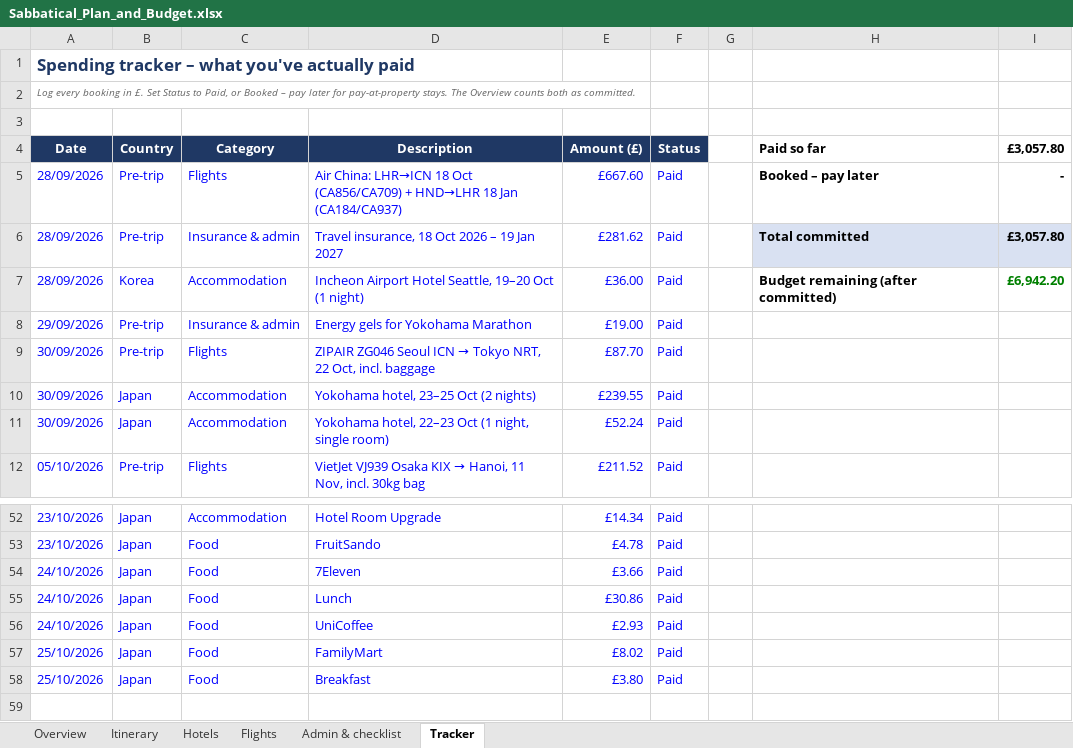
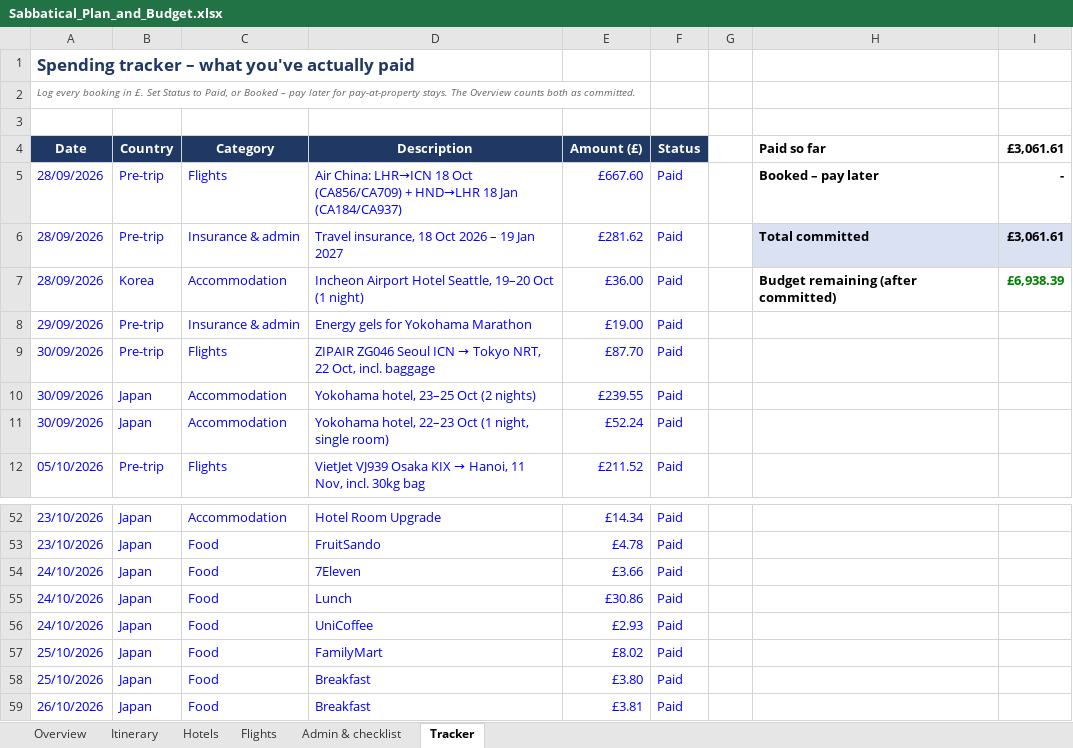
Before and after one commit to mhbae-dev/sabbatical-dashboard, an Excel workbook: Sabbatical_Plan_and_Budget.xlsx, sheet Tracker, drawn as a sheet; only a part is shown, gaps mark what is left out; values as stored, in another font and other column widths than the file's, no borders; the diff names each change by its address in the sheet, - before the commit and + after, or states it on an @@ line.

```diff
--- a/Sabbatical_Plan_and_Budget.xlsx (sheet Tracker)
+++ b/Sabbatical_Plan_and_Budget.xlsx (sheet Tracker)
-I4: £3,057.80
+I4: £3,061.61
-I6 (£3,061.61): £3,057.80
+I6 (£3,061.61): £3,061.61
-I7 (£3,061.61): £6,942.20
+I7 (£3,061.61): £6,938.39
+row 59: 26/10/2026 | Japan | Food | Breakfast | £3.81 | Paid
```
Also changed, not shown: sheet Overview, hidden cells.
